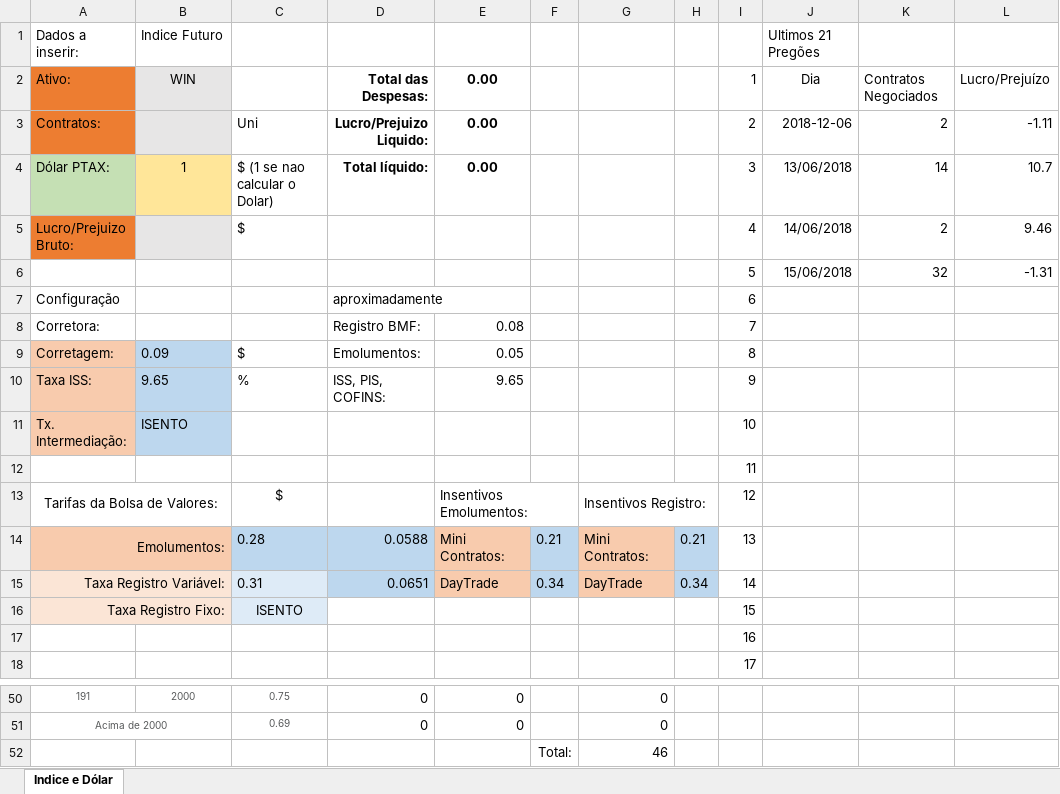
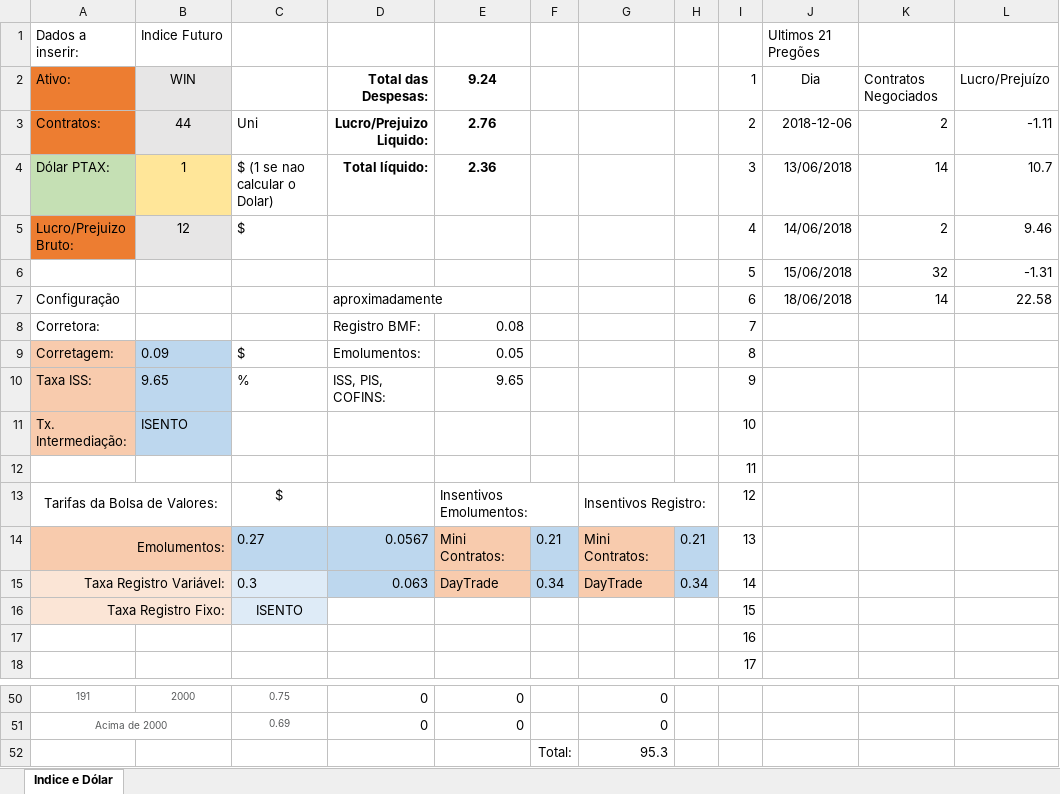
Before and after one commit to car7os/Traders, an Excel workbook: Projeto Traders/Projeto Algoritmos/Algoritmo Calcular Nota Corretagem.xlsx, sheet Indice e Dólar, drawn as a sheet; only a part is shown, gaps mark what is left out; values as stored, in another font and other column widths than the file's, no borders; the diff covers the shown part only; the diff names each change by its address in the sheet, - before the commit and + after, or states it on an @@ line.

```diff
--- a/Projeto Traders/Projeto Algoritmos/Algoritmo Calcular Nota Corretagem.xlsx (sheet Indice e Dólar)
+++ b/Projeto Traders/Projeto Algoritmos/Algoritmo Calcular Nota Corretagem.xlsx (sheet Indice e Dólar)
-E2: 0.00
+E2: 9.24
-B3: (empty)
+B3: 44
-E3: 0.00
+E3: 2.76
-E4: 0.00
+E4: 2.36
-B5: (empty)
+B5: 12
-J7: (empty)
+J7: 18/06/2018
-K7: (empty)
+K7: 14
-L7: (empty)
+L7: 22.58
-C14: 0.28
+C14: 0.27
-D14: 0.0588
+D14: 0.0567
-C15: 0.31
+C15: 0.3
-D15: 0.0651
+D15: 0.063
-G52: 46
+G52: 95.3
```
Also changed, not shown: 1 added row, 1 removed row and 29 edited cells elsewhere in this sheet, 1 other file.
